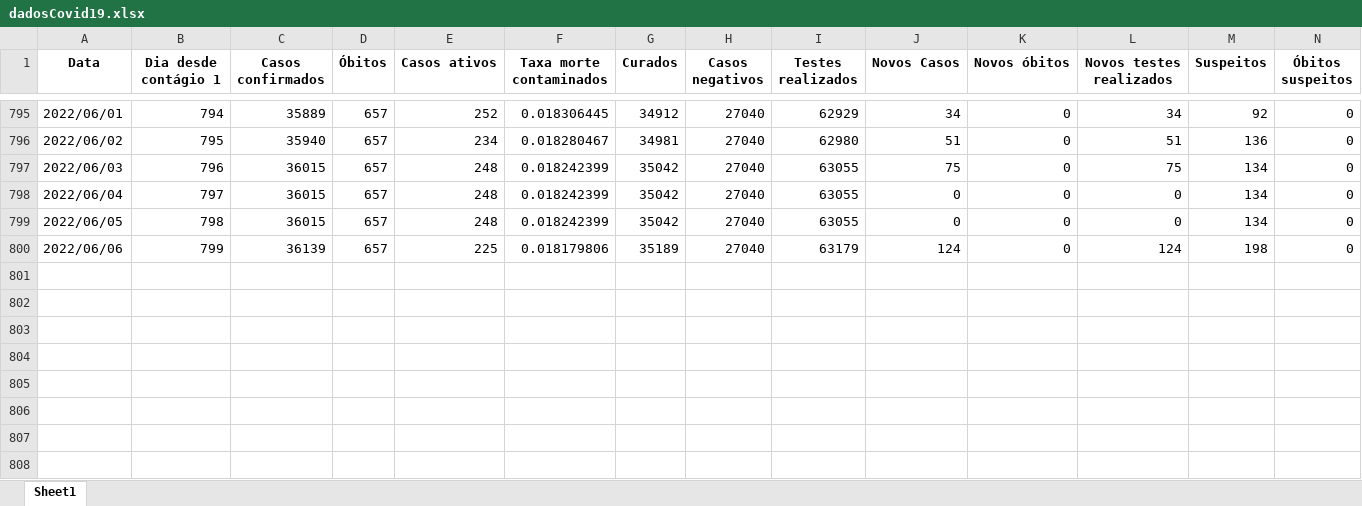
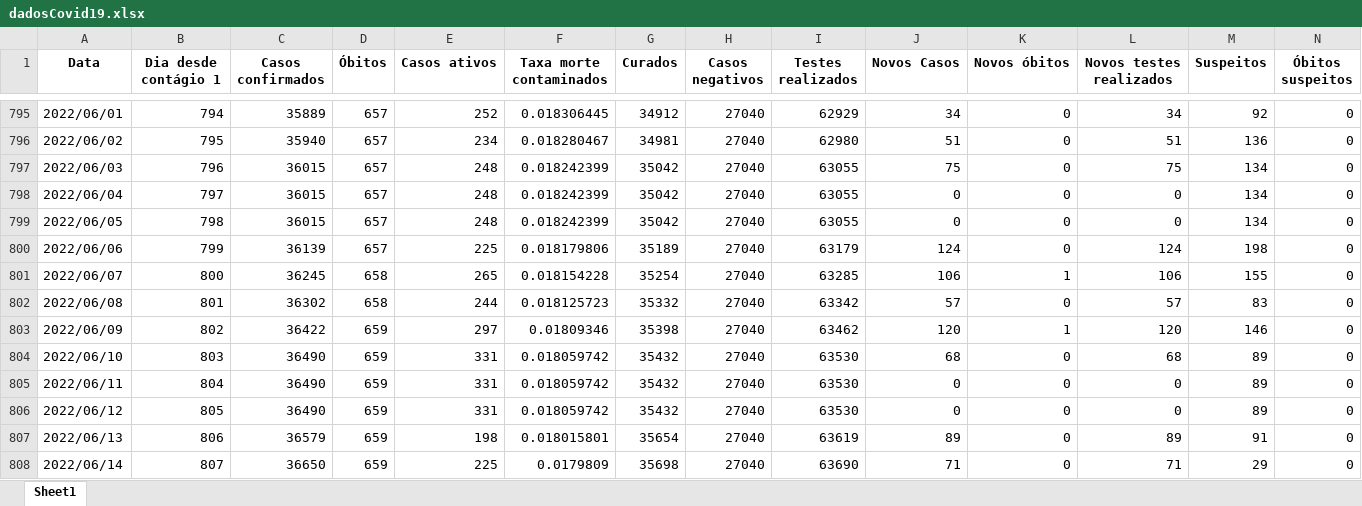
Before and after one commit to MogiOpenData/dados_gerais_covid_vacinacao, an Excel workbook: dadosCovid19.xlsx, sheet Sheet1, drawn as a sheet; only a part is shown, gaps mark what is left out; values as stored, in another font and other column widths than the file's, no borders; rows hold the shown columns only; the diff names each change by its address in the sheet, - before the commit and + after, or states it on an @@ line.

```diff
--- a/dadosCovid19.xlsx (sheet Sheet1)
+++ b/dadosCovid19.xlsx (sheet Sheet1)
+row 801: 2022/06/07 | 800 | 36245 | 658 | 265 | 0.018154228 | 35254 | 27040 | 63285 | 106 | 1 | 106 | 155 | 0
+row 802: 2022/06/08 | 801 | 36302 | 658 | 244 | 0.018125723 | 35332 | 27040 | 63342 | 57 | 0 | 57 | 83 | 0
+row 803: 2022/06/09 | 802 | 36422 | 659 | 297 | 0.01809346 | 35398 | 27040 | 63462 | 120 | 1 | 120 | 146 | 0
+row 804: 2022/06/10 | 803 | 36490 | 659 | 331 | 0.018059742 | 35432 | 27040 | 63530 | 68 | 0 | 68 | 89 | 0
+row 805: 2022/06/11 | 804 | 36490 | 659 | 331 | 0.018059742 | 35432 | 27040 | 63530 | 0 | 0 | 0 | 89 | 0
+row 806: 2022/06/12 | 805 | 36490 | 659 | 331 | 0.018059742 | 35432 | 27040 | 63530 | 0 | 0 | 0 | 89 | 0
+row 807: 2022/06/13 | 806 | 36579 | 659 | 198 | 0.018015801 | 35654 | 27040 | 63619 | 89 | 0 | 89 | 91 | 0
+row 808: 2022/06/14 | 807 | 36650 | 659 | 225 | 0.0179809 | 35698 | 27040 | 63690 | 71 | 0 | 71 | 29 | 0
```
Also changed, not shown: dadosIsolamento.xlsx, 4 other files.
